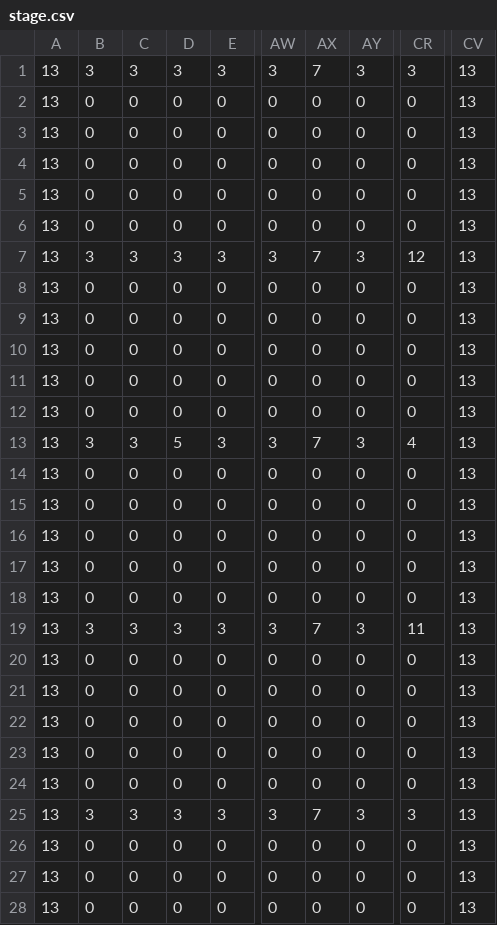
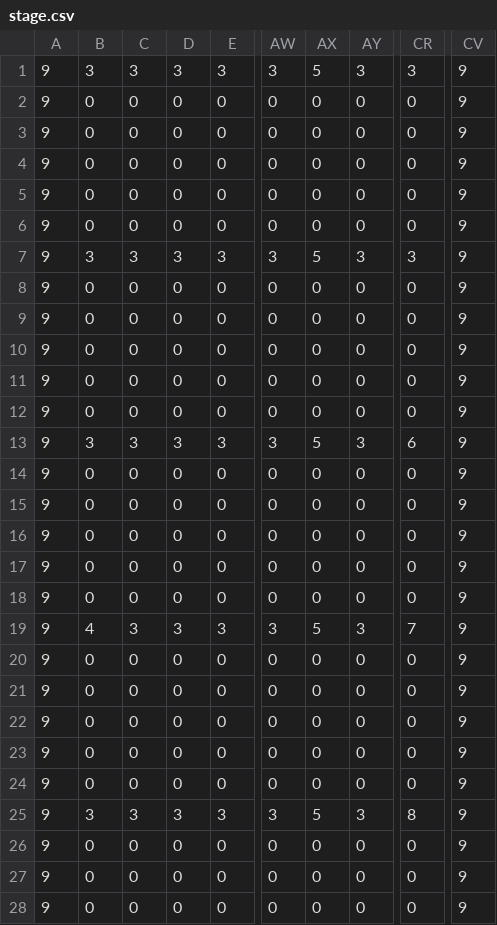
Before and after one commit to 0TH0/amiduck, a CSV file: Assets/Csv/stage.csv, drawn as a sheet; only a part is shown, gaps mark what is left out; the diff covers the shown part only; the diff names each change by its address in the sheet, - before the commit and + after, or states it on an @@ line.

```diff
--- a/Assets/Csv/stage.csv
+++ b/Assets/Csv/stage.csv
-A1:A28: 13
+A1:A28: 9
-AX1: 7
+AX1: 5
-CV1:CV28: 13
+CV1:CV28: 9
-AX7: 7
+AX7: 5
-CR7: 12
+CR7: 3
-D13: 5
+D13: 3
-AX13: 7
+AX13: 5
-CR13: 4
+CR13: 6
-B19: 3
+B19: 4
-AX19: 7
+AX19: 5
-CR19: 11
+CR19: 7
-AX25: 7
+AX25: 5
-CR25: 3
+CR25: 8
```
Also changed, not shown: 21 edited cells elsewhere in this file, 26 other files.
